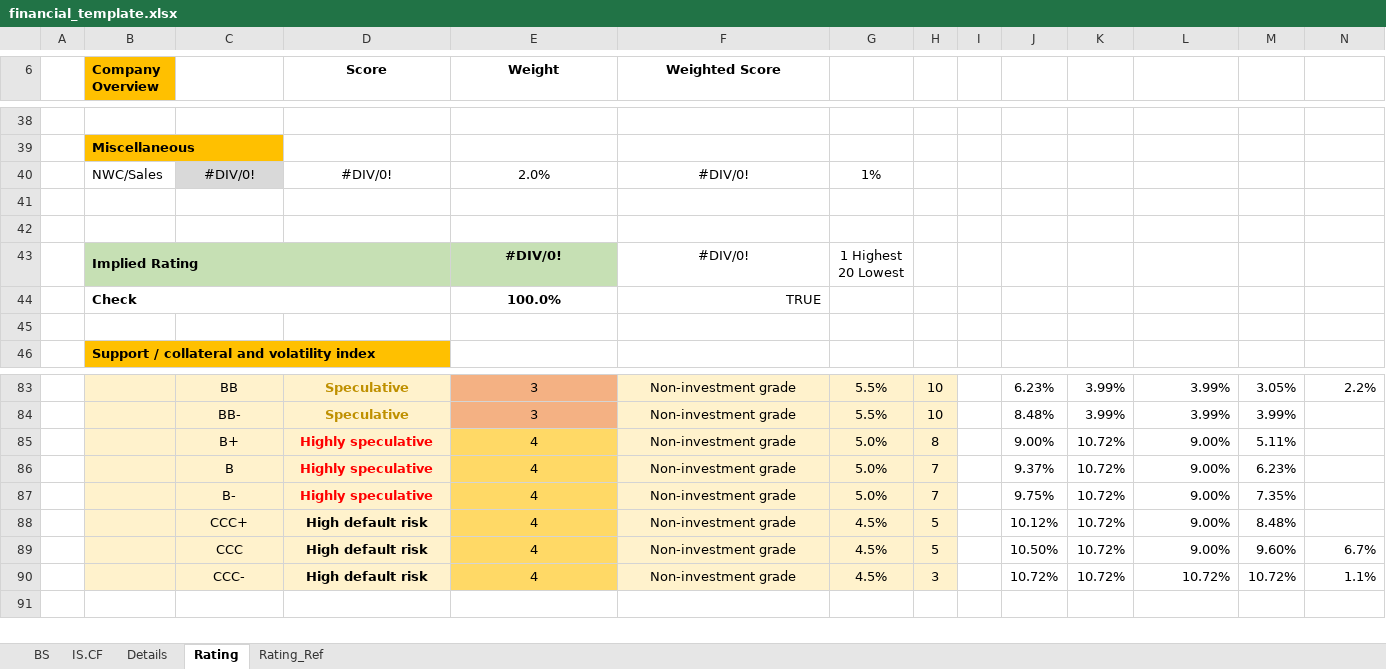
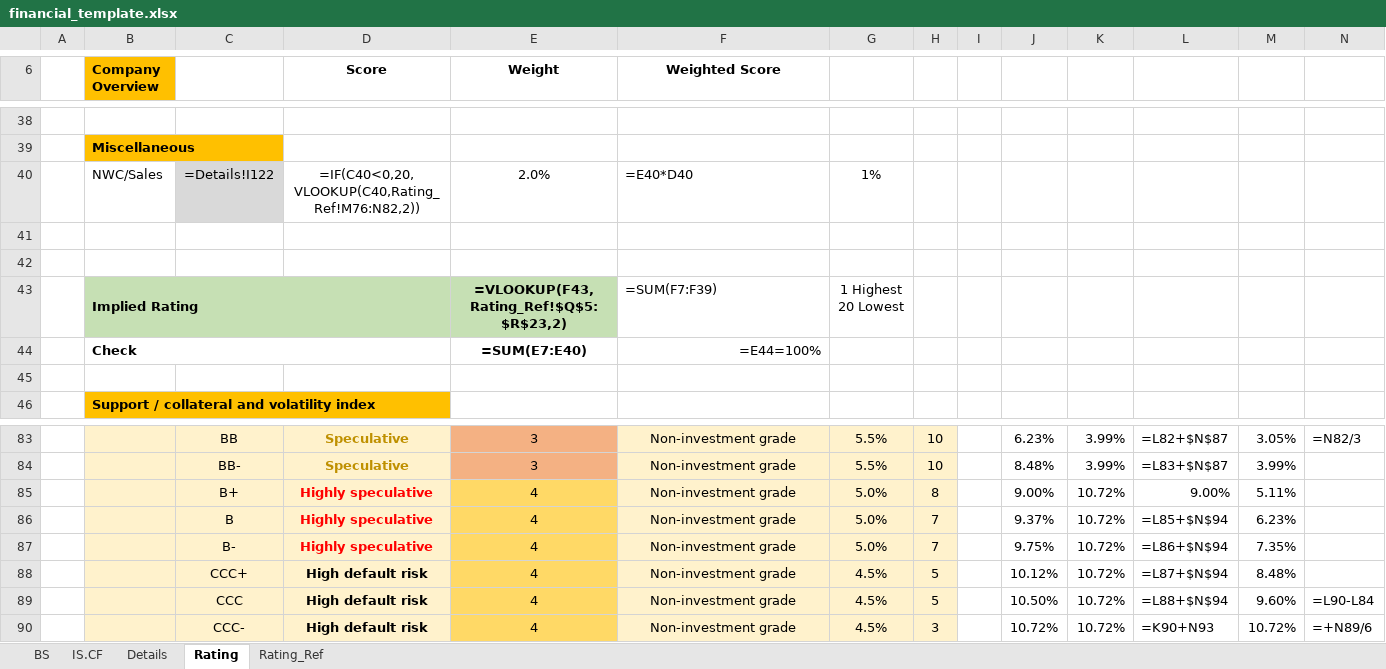
Before and after one commit to KimYoungMuri/credit-rating-automation, an Excel workbook: templates/financial_template.xlsx, sheet Rating, drawn as a sheet; only a part is shown, gaps mark what is left out; values as stored, in another font and other column widths than the file's, no borders; formulas without a stored value are shown as written; removed rows and columns are numbered as before the commit, all else as after; the diff covers the shown part only; the diff names each change by its address in the sheet, - before the commit and + after, or states it on an @@ line.

```diff
--- a/templates/financial_template.xlsx (sheet Rating)
+++ b/templates/financial_template.xlsx (sheet Rating)
-C40: #DIV/0!
+C40: =Details!I122
-D40 (Score): #DIV/0!
+D40 (Score): =IF(C40<0,20,VLOOKUP(C40,Rating_Ref!M76:N82,2))
-F40 (Weighted Score): #DIV/0!
+F40 (Weighted Score): =E40*D40
-F40 alignment: center
+F40 alignment: left
-C43:D43 fill: #C6E0B4
+C43:D43 fill: none
-E43 (Weight): #DIV/0!
+E43 (Weight): =VLOOKUP(F43,Rating_Ref!$Q$5:$R$23,2)
-F43 (Weighted Score): #DIV/0!
+F43 (Weighted Score): =SUM(F7:F39)
-F43 alignment: center
+F43 alignment: left
-row 44:  | Check |  |  | 100.0% | TRUE
+row 44:  | Check |  |  | =SUM(E7:E40) | =E44=100%
-B83:B90 fill: #FFF2CC
+B83:B90 fill: none
-L83: 3.99%
+L83: =L82+$N$87
-N83: 2.2%
+N83: =N82/3
-L84: 3.99%
+L84: =L83+$N$87
-L86: 9.00%
+L86: =L85+$N$94
-L87: 9.00%
+L87: =L86+$N$94
-L88: 9.00%
+L88: =L87+$N$94
-L89: 9.00%
+L89: =L88+$N$94
-N89: 6.7%
+N89: =L90-L84
-L90: 10.72%
+L90: =K90+N93
-N90: 1.1%
+N90: =+N89/6
```
Also changed, not shown: 16 added rows, 16 removed rows, 33 edited cells and cell formats elsewhere in this sheet, sheet Details, sheet IS.CF, sheet BS, sheet Rating_Ref, hidden cells, charts or pictures, 24 other files.
